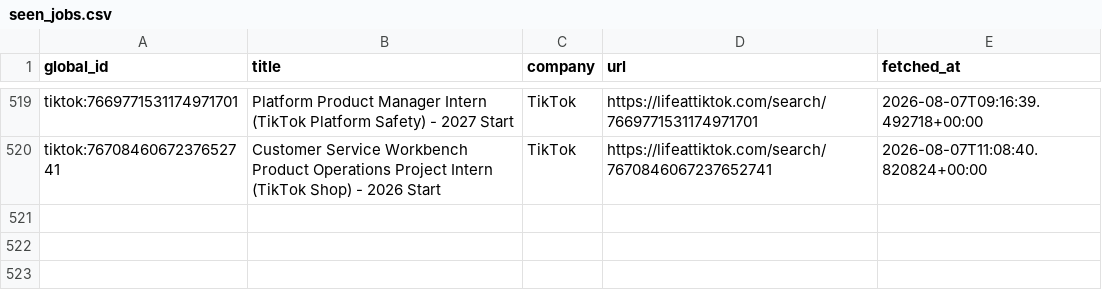
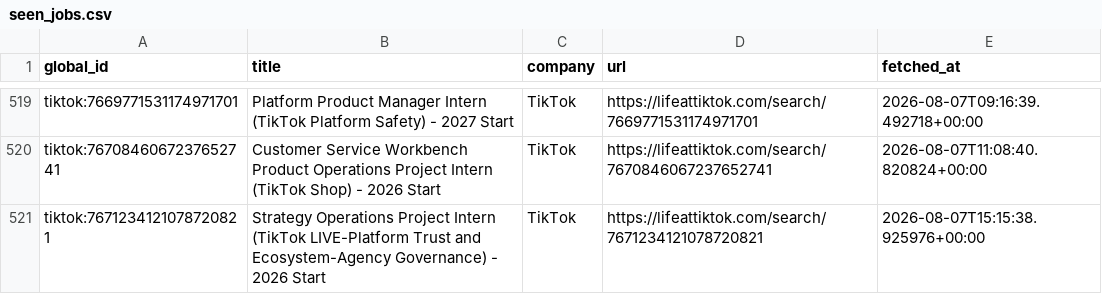
Before and after one commit to hrishikeshsathyian/mcqueen, a CSV file: data/seen_jobs.csv, drawn as a sheet; only a part is shown, gaps mark what is left out.

```diff
--- a/data/seen_jobs.csv
+++ b/data/seen_jobs.csv
@@ -520 +520,2 @@ tiktok:7669771531174971701,Platform Product Manager Intern (TikTok Platform Safe
 tiktok:7670846067237652741,Customer Service Workbench Product Operations Project Intern (TikTok Shop) - 2026 Start,TikTok,https://lifeattiktok.com/search/7670846067237652741,2026-08-07T11:08:40.820824+00:00
+tiktok:7671234121078720821,Strategy Operations Project Intern (TikTok LIVE-Platform Trust and Ecosystem-Agency Governance) - 2026 Start,TikTok,https://lifeattiktok.com/search/7671234121078720821,2026-08-07T15:15:38.925976+00:00
```
